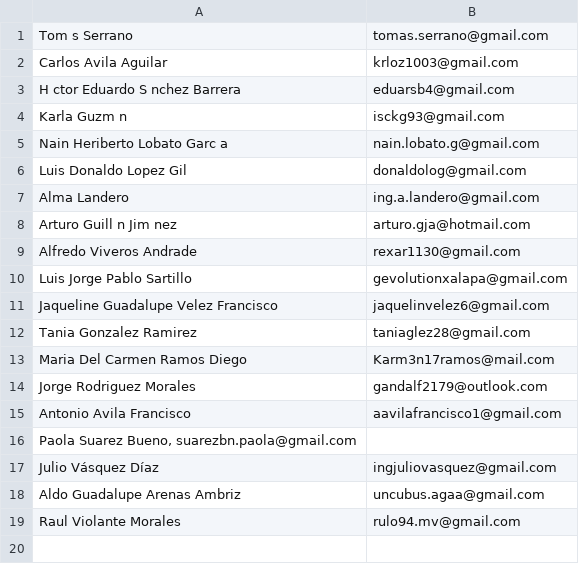
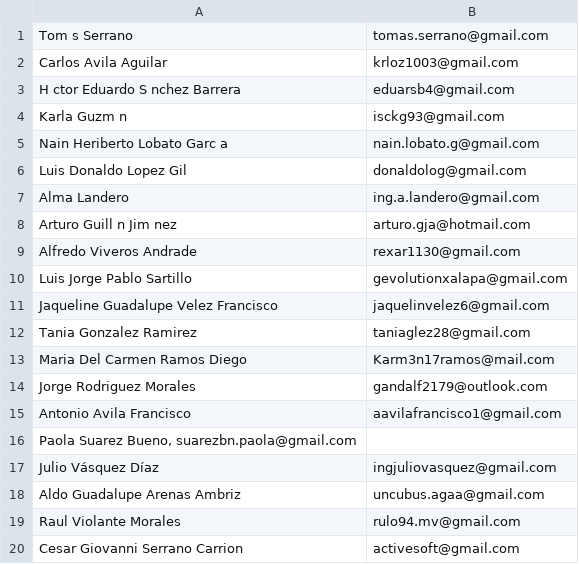
Before and after one commit to TSEFGE/FGE, a CSV file: directorio.csv, drawn as a sheet; the diff names each change by its address in the sheet, - before the commit and + after, or states it on an @@ line.

Commit message:
Update directorio.csv

```diff
--- a/directorio.csv
+++ b/directorio.csv
+row 20: Cesar Giovanni Serrano Carrion | activesoft@gmail.com
```
